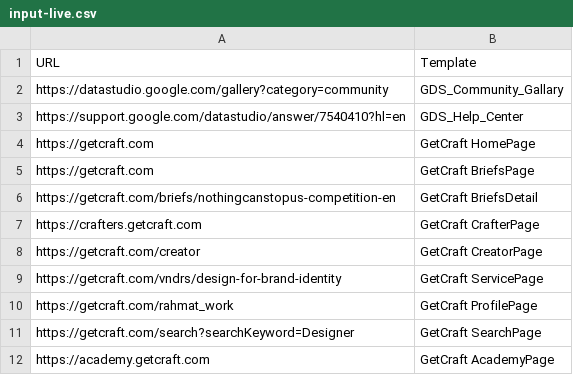
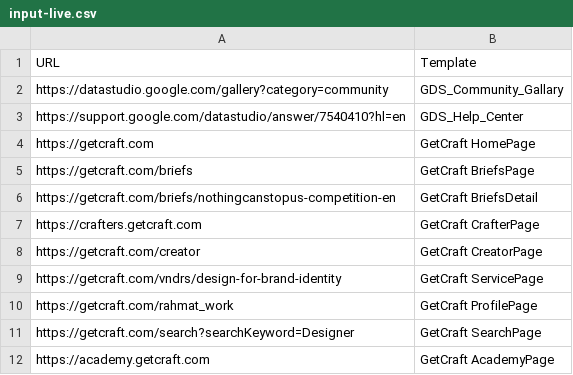
Before and after one commit to fotoflo/lighthouse-reporter-mysql, a CSV file: input/input-live.csv, drawn as a sheet; the diff names each change by its address in the sheet, - before the commit and + after, or states it on an @@ line.

Commit message:
test code and input

```diff
--- a/input/input-live.csv
+++ b/input/input-live.csv
-A5 (URL): https://getcraft.com
+A5 (URL): https://getcraft.com/briefs
```
Also changed, not shown: 3 other files.
